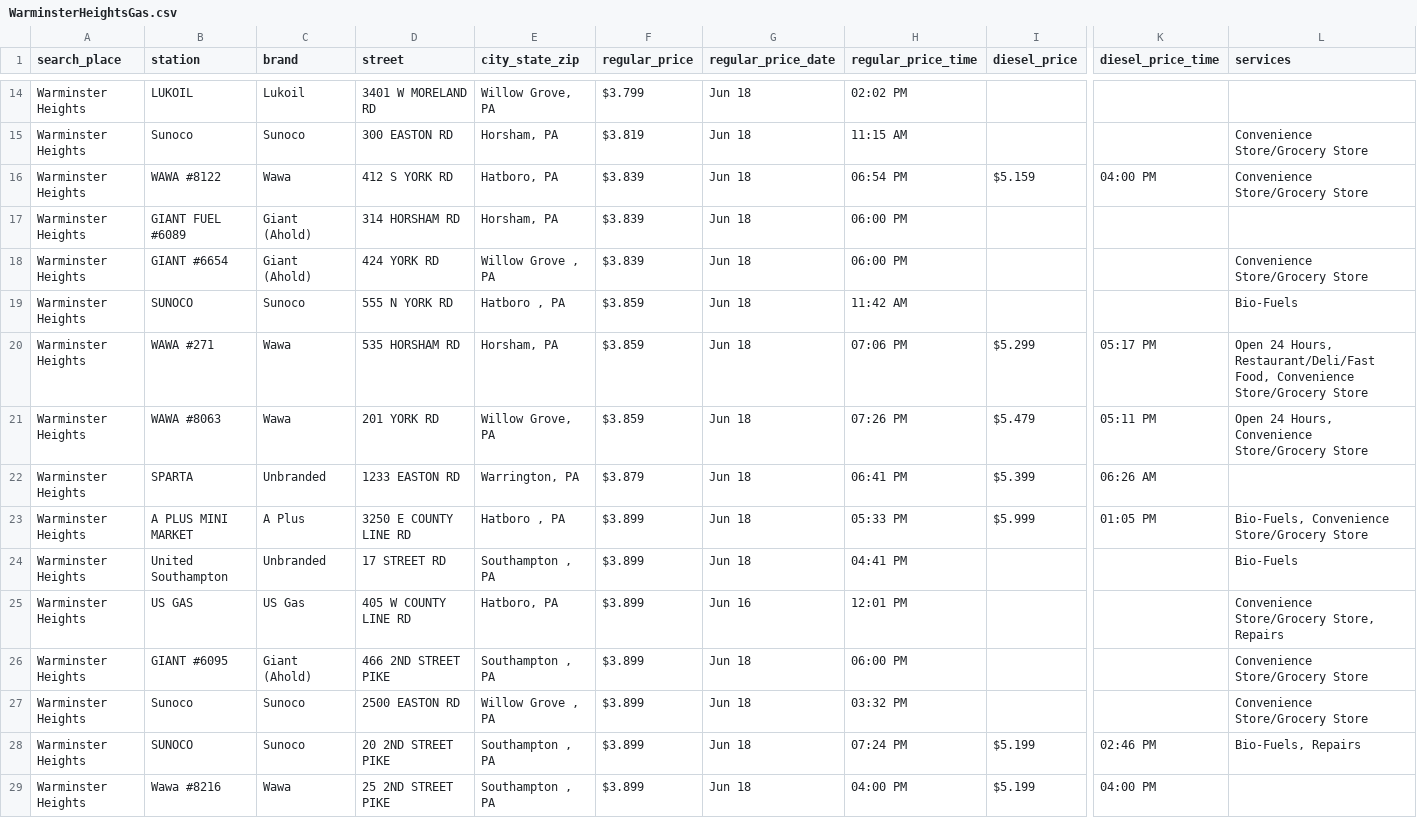
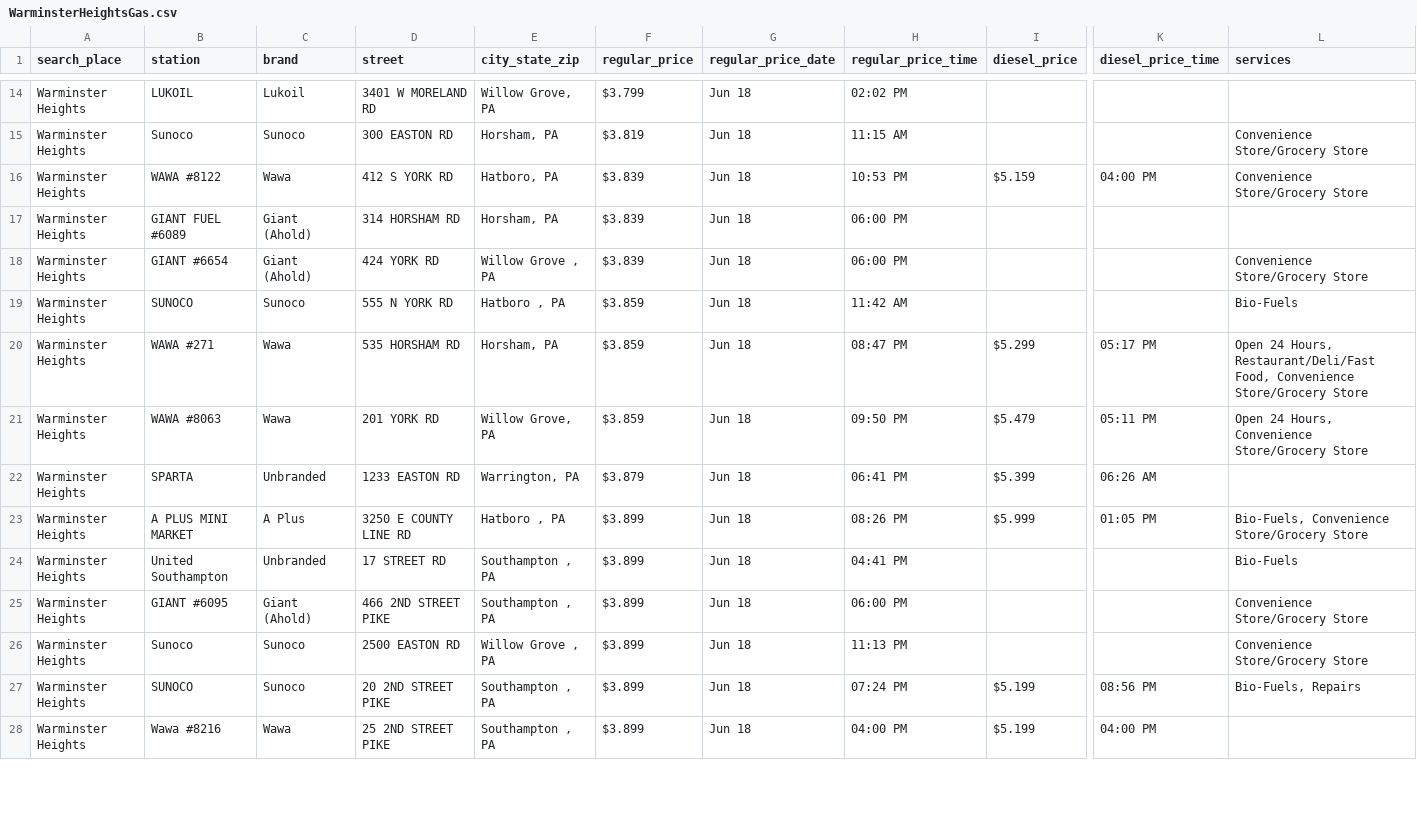
Before and after one commit to CUlleryUSATRepos/BucksGasRepo, a CSV file: BucksGasPrices/WarminsterHeightsGas.csv, drawn as a sheet; only a part is shown, gaps mark what is left out; removed rows and columns are numbered as before the commit, all else as after; rows hold the shown columns only; the diff covers the shown part only; the diff names each change by its address in the sheet, - before the commit and + after, or states it on an @@ line.

Commit message:
Auto update gas prices 2026-06-19 02:01:04

```diff
--- a/BucksGasPrices/WarminsterHeightsGas.csv
+++ b/BucksGasPrices/WarminsterHeightsGas.csv
-H16 (regular_price_time): 06:54 PM
+H16 (regular_price_time): 10:53 PM
-H20 (regular_price_time): 07:06 PM
+H20 (regular_price_time): 08:47 PM
-H21 (regular_price_time): 07:26 PM
+H21 (regular_price_time): 09:50 PM
-H23 (regular_price_time): 05:33 PM
+H23 (regular_price_time): 08:26 PM
-row 25: Warminster Heights | US GAS | US Gas | 405 W COUNTY LINE RD | Hatboro, PA | $3.899 | Jun 16 | 12:01 PM |  |  | Convenience Store/Grocery Store, Repairs
-H26 (regular_price_time): 03:32 PM
+H26 (regular_price_time): 11:13 PM
-K27 (diesel_price_time): 02:46 PM
+K27 (diesel_price_time): 08:56 PM
```
Also changed, not shown: 1 added row, 1 removed row and 21 edited cells elsewhere in this file, BucksGasPrices/IvylandGas.csv, BucksGasPrices/PerkasieGas.csv, 45 other files.
